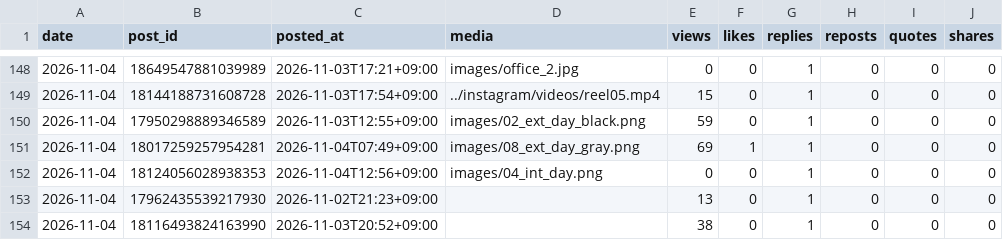
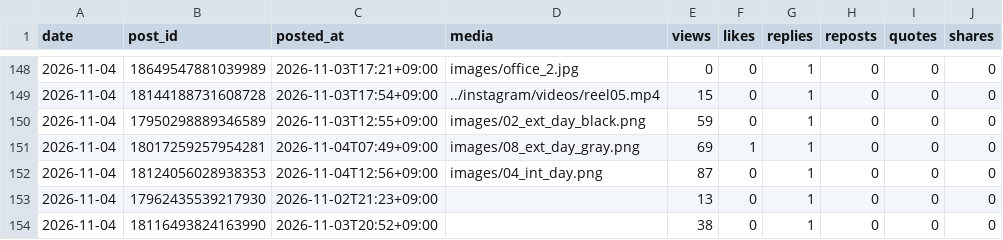
Before and after one commit to rikutonbo318-ctrl/TOWA, a CSV file: threads/stats.csv, drawn as a sheet; only a part is shown, gaps mark what is left out.

Commit message:
Threads: 投稿済みと数字を記録

```diff
--- a/threads/stats.csv
+++ b/threads/stats.csv
@@ -151,3 +151,3 @@ date,post_id,posted_at,media,views,likes,replies,reposts,quotes,shares
 2026-11-04,18017259257954281,2026-11-04T07:49+09:00,images/08_ext_day_gray.png,69,1,1,0,0,0
-2026-11-04,18124056028938353,2026-11-04T12:56+09:00,images/04_int_day.png,0,0,1,0,0,0
+2026-11-04,18124056028938353,2026-11-04T12:56+09:00,images/04_int_day.png,87,0,1,0,0,0
 2026-11-04,17962435539217930,2026-11-02T21:23+09:00,,13,0,1,0,0,0
```
Also changed, not shown: 1 other file.
